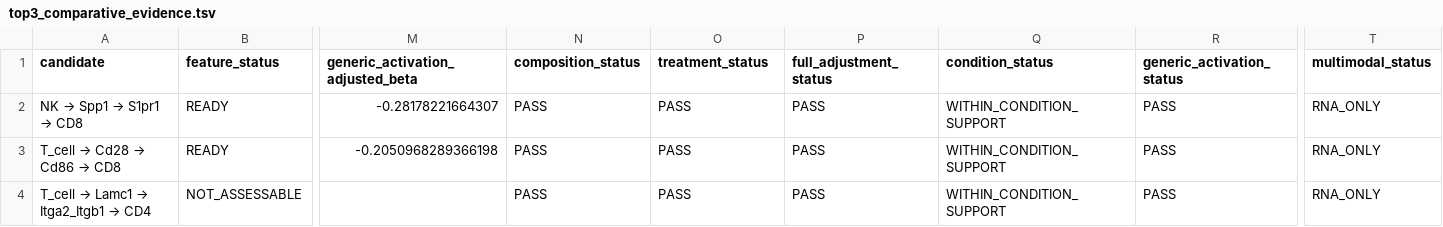
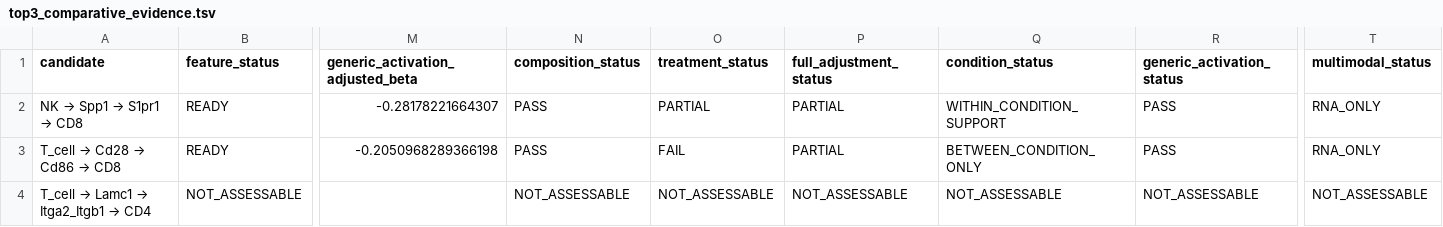
Before and after one commit to JPais7/t-cell-gse324375-phase1, a TSV file: results/phase2_validation/top3_comparative_evidence.tsv, drawn as a sheet; only a part is shown, gaps mark what is left out; the diff names each change by its address in the sheet, - before the commit and + after, or states it on an @@ line.

```diff
--- a/results/phase2_validation/top3_comparative_evidence.tsv
+++ b/results/phase2_validation/top3_comparative_evidence.tsv
-O2 (treatment_status): PASS
+O2 (treatment_status): PARTIAL
-P2:P3 (full_adjustment_status): PASS
+P2:P3 (full_adjustment_status): PARTIAL
-O3 (treatment_status): PASS
+O3 (treatment_status): FAIL
-Q3 (condition_status): WITHIN_CONDITION_SUPPORT
+Q3 (condition_status): BETWEEN_CONDITION_ONLY
-N4 (composition_status): PASS
+N4 (composition_status): NOT_ASSESSABLE
-O4 (treatment_status): PASS
+O4 (treatment_status): NOT_ASSESSABLE
-P4 (full_adjustment_status): PASS
+P4 (full_adjustment_status): NOT_ASSESSABLE
-Q4 (condition_status): WITHIN_CONDITION_SUPPORT
+Q4 (condition_status): NOT_ASSESSABLE
-R4 (generic_activation_status): PASS
+R4 (generic_activation_status): NOT_ASSESSABLE
-T4 (multimodal_status): RNA_ONLY
+T4 (multimodal_status): NOT_ASSESSABLE
```
Also changed, not shown: results/phase2_validation/phase2a_decision.tsv, results/phase2_validation/top3_condition_robustness.tsv, 2 other files.
